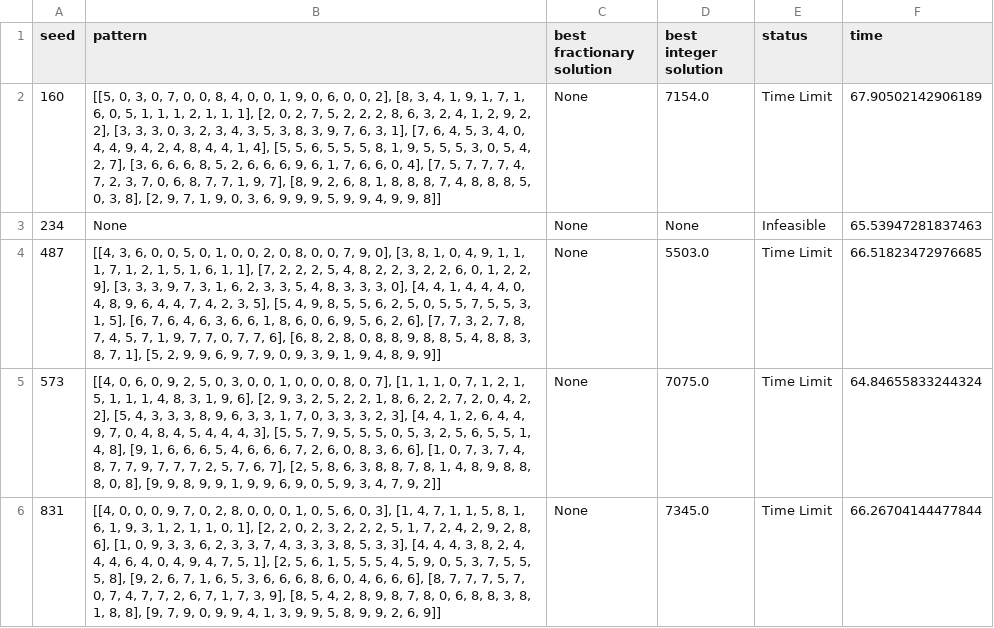
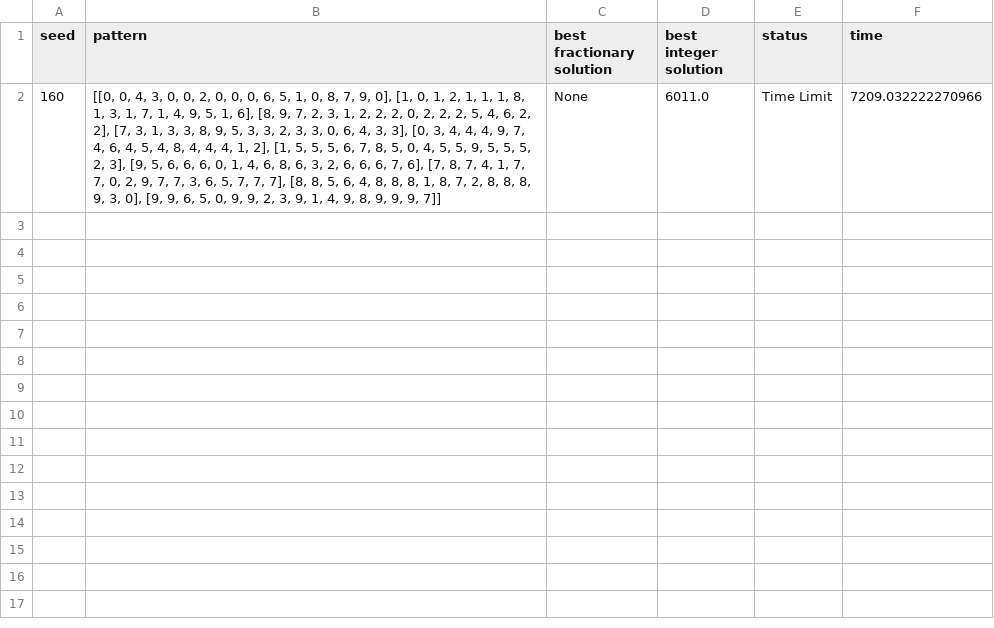
Before and after one commit to rbenatuilv/TTP-Study, a CSV file: instancesTTP/results_MIP/results_N_10.csv, drawn as a sheet; the diff names each change by its address in the sheet, - before the commit and + after, or states it on an @@ line.

```diff
--- a/instancesTTP/results_MIP/results_N_10.csv
+++ b/instancesTTP/results_MIP/results_N_10.csv
-B2 (pattern): [[5, 0, 3, 0, 7, 0, 0, 8, 4, 0, 0, 1, 9, 0, 6, 0, 0, 2], [8, 3, 4, 1, 9, 1, 7, 1, 6, 0, 5, 1, 1, 1, 2, 1, 1, 1], [2, 0, 2, 7, 5, 2, 2, 2, 8, 6, 3, 2, 4, 1, 2, 9, 2, 2], [3, 3, 3, 0, 3, 2, 3, 4, 3, 5, 3, 8, 3, 9, 7, 6, 3, 1], [7, 6, 4, 5, 3, 4, 0, 4, 4, 9, 4, 2, 4, 8, 4, 4, 1, 4], [5, 5, 6, 5, 5, 5, 8, 1, 9, 5, 5, 5, 3, 0, 5, 4, 2, 7], [3, 6, 6, 6, 8, 5, 2, 6, 6, 6, 9, 6, 1, 7, 6, 6, 0, 4], [7, 5, 7, 7, 7, 4, 7, 2, 3, 7, 0, 6, 8, 7, 7, 1, 9, 7], [8, 9, 2, 6, 8, 1, 8, 8, 8, 7, 4, 8, 8, 8, 5, 0, 3, 8], [2, 9, 7, 1, 9, 0, 3, 6, 9, 9, 9, 5, 9, 9, 4, 9, 9, 8]]
+B2 (pattern): [[0, 0, 4, 3, 0, 0, 2, 0, 0, 0, 6, 5, 1, 0, 8, 7, 9, 0], [1, 0, 1, 2, 1, 1, 1, 8, 1, 3, 1, 7, 1, 4, 9, 5, 1, 6], [8, 9, 7, 2, 3, 1, 2, 2, 2, 0, 2, 2, 2, 5, 4, 6, 2, 2], [7, 3, 1, 3, 3, 8, 9, 5, 3, 3, 2, 3, 3, 0, 6, 4, 3, 3], [0, 3, 4, 4, 4, 9, 7, 4, 6, 4, 5, 4, 8, 4, 4, 4, 1, 2], [1, 5, 5, 5, 6, 7, 8, 5, 0, 4, 5, 5, 9, 5, 5, 5, 2, 3], [9, 5, 6, 6, 6, 0, 1, 4, 6, 8, 6, 3, 2, 6, 6, 6, 7, 6], [7, 8, 7, 4, 1, 7, 7, 0, 2, 9, 7, 7, 3, 6, 5, 7, 7, 7], [8, 8, 5, 6, 4, 8, 8, 8, 1, 8, 7, 2, 8, 8, 8, 9, 3, 0], [9, 9, 6, 5, 0, 9, 9, 2, 3, 9, 1, 4, 9, 8, 9, 9, 9, 7]]
-D2 (best integer solution): 7154.0
+D2 (best integer solution): 6011.0
-F2 (time): 67.90502142906189
+F2 (time): 7209.032222270966
-row 3: 234 | None | None | None | Infeasible | 65.53947281837463
-row 4: 487 | [[4, 3, 6, 0, 0, 5, 0, 1, 0, 0, 2, 0, 8, 0, 0, 7, 9, 0], [3, 8, 1, 0, 4, 9, 1, 1, 1, 7, 1, 2, 1, 5, 1, 6, 1, 1], [7, 2, 2, 2, 5, 4, 8, 2, 2, 3, 2, 2, 6, 0, 1, 2, 2, 9], [3, 3, 3, 9, 7, 3, 1, 6, 2, 3, 3, 5, 4, 8, 3, 3, 3, 0], [4, 4, 1, 4, 4, 4, 0, 4, 8, 9, 6, 4, 4, 7, 4, 2, 3, 5], [5, 4, 9, 8, 5, 5, 6, 2, 5, 0, 5, 5, 7, 5, 5, 3, 1, 5], [6, 7, 6, 4, 6, 3, 6, 6, 1, 8, 6, 0, 6, 9, 5, 6, 2, 6], [7, 7, 3, 2, 7, 8, 7, 4, 5, 7, 1, 9, 7, 7, 0, 7, 7, 6], [6, 8, 2, 8, 0, 8, 8, 9, 8, 8, 5, 4, 8, 8, 3, 8, 7, 1], [5, 2, 9, 9, 6, 9, 7, 9, 0, 9, 3, 9, 1, 9, 4, 8, 9, 9]] | None | 5503.0 | Time Limit | 66.51823472976685
-row 5: 573 | [[4, 0, 6, 0, 9, 2, 5, 0, 3, 0, 0, 1, 0, 0, 0, 8, 0, 7], [1, 1, 1, 0, 7, 1, 2, 1, 5, 1, 1, 1, 4, 8, 3, 1, 9, 6], [2, 9, 3, 2, 5, 2, 2, 1, 8, 6, 2, 2, 7, 2, 0, 4, 2, 2], [5, 4, 3, 3, 3, 8, 9, 6, 3, 3, 1, 7, 0, 3, 3, 3, 2, 3], [4, 4, 1, 2, 6, 4, 4, 9, 7, 0, 4, 8, 4, 5, 4, 4, 4, 3], [5, 5, 7, 9, 5, 5, 5, 0, 5, 3, 2, 5, 6, 5, 5, 1, 4, 8], [9, 1, 6, 6, 6, 5, 4, 6, 6, 6, 7, 2, 6, 0, 8, 3, 6, 6], [1, 0, 7, 3, 7, 4, 8, 7, 7, 9, 7, 7, 7, 2, 5, 7, 6, 7], [2, 5, 8, 6, 3, 8, 8, 7, 8, 1, 4, 8, 9, 8, 8, 8, 0, 8], [9, 9, 8, 9, 9, 1, 9, 9, 6, 9, 0, 5, 9, 3, 4, 7, 9, 2]] | None | 7075.0 | Time Limit | 64.84655833244324
-row 6: 831 | [[4, 0, 0, 0, 9, 7, 0, 2, 8, 0, 0, 0, 1, 0, 5, 6, 0, 3], [1, 4, 7, 1, 1, 5, 8, 1, 6, 1, 9, 3, 1, 2, 1, 1, 0, 1], [2, 2, 0, 2, 3, 2, 2, 2, 5, 1, 7, 2, 4, 2, 9, 2, 8, 6], [1, 0, 9, 3, 3, 6, 2, 3, 3, 7, 4, 3, 3, 3, 8, 5, 3, 3], [4, 4, 4, 3, 8, 2, 4, 4, 4, 6, 4, 0, 4, 9, 4, 7, 5, 1], [2, 5, 6, 1, 5, 5, 5, 4, 5, 9, 0, 5, 3, 7, 5, 5, 5, 8], [9, 2, 6, 7, 1, 6, 5, 3, 6, 6, 6, 8, 6, 0, 4, 6, 6, 6], [8, 7, 7, 7, 5, 7, 0, 7, 4, 7, 7, 2, 6, 7, 1, 7, 3, 9], [8, 5, 4, 2, 8, 9, 8, 7, 8, 0, 6, 8, 8, 3, 8, 1, 8, 8], [9, 7, 9, 0, 9, 9, 4, 1, 3, 9, 9, 5, 8, 9, 9, 2, 6, 9]] | None | 7345.0 | Time Limit | 66.26704144477844
```
Also changed, not shown: instancesTTP/results_CP/results_N_10.csv, instancesTTP/results_IP Gen Col CP/results_N_4.csv, 13 other files.
